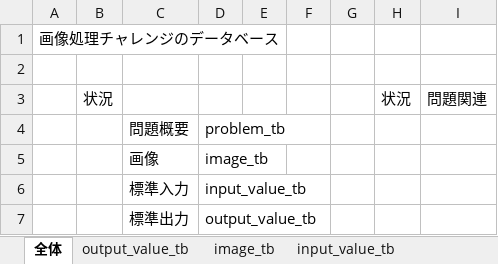
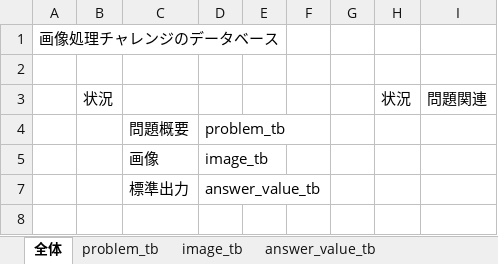
Before and after one commit to SawanoLab/aitpictures, an Excel workbook: data_file/db_structure.xlsx, sheet 全体, drawn as a sheet; values as stored, in another font and other column widths than the file's, no borders; the diff names each change by its address in the sheet, - before the commit and + after, or states it on an @@ line.

```diff
--- a/data_file/db_structure.xlsx (sheet 全体)
+++ b/data_file/db_structure.xlsx (sheet 全体)
-sheet tab: output_value_tb
+sheet tab: answer_value_tb
@@ sheet tab hidden: input_value_tb @@
@@ sheet tab order changed: 全体 | problem_tb | image_tb | answer_value_tb @@
@@ row 6 hidden:  |  | 標準入力 | input_value_tb @@
-D7: output_value_tb
+D7: answer_value_tb
```
Also changed, not shown: sheet answer_value_tb, sheet image_tb.
